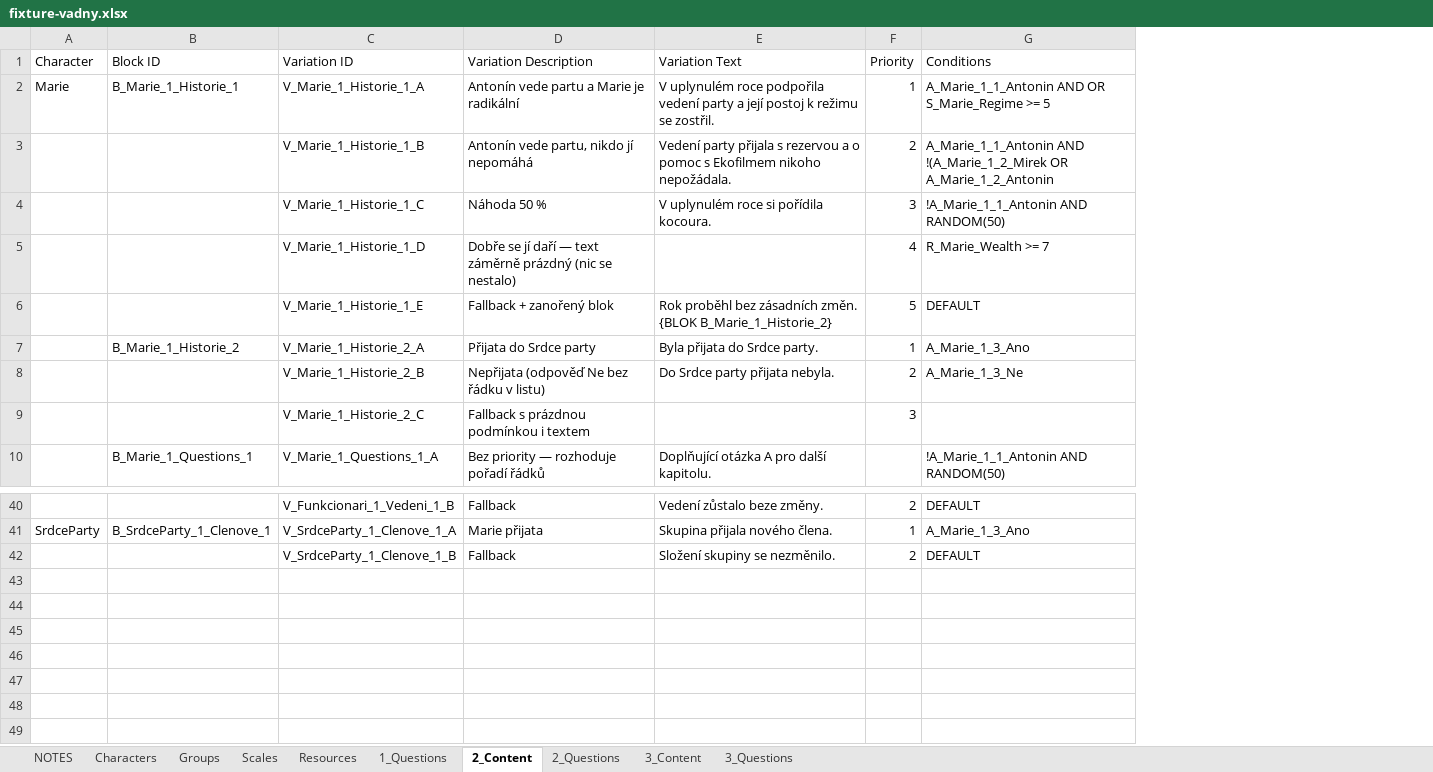
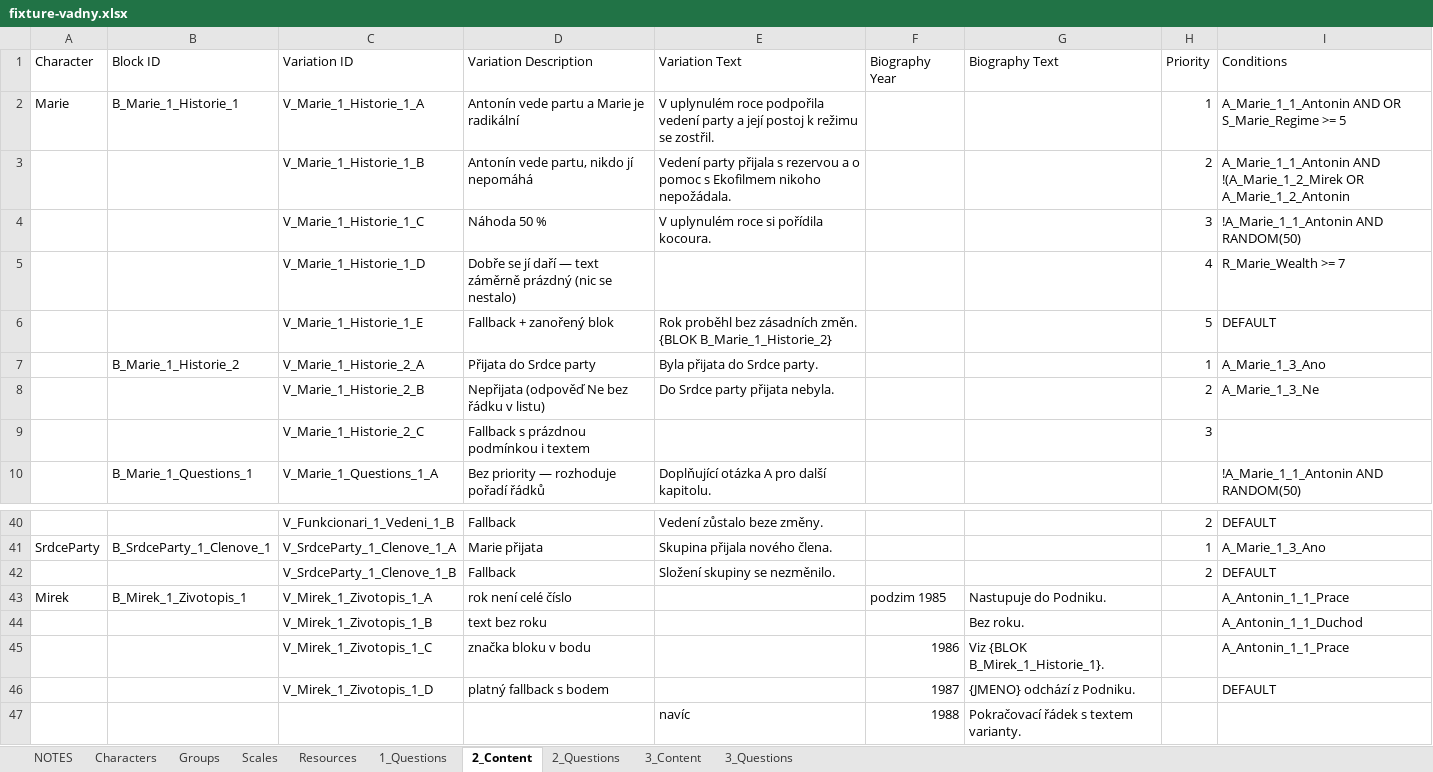
Before and after one commit to rolling-cz/Samet-app, an Excel workbook: documents/fixture-vadny.xlsx, sheet 2_Content, drawn as a sheet; only a part is shown, gaps mark what is left out; values as stored, in another font and other column widths than the file's, no borders; the diff names each change by its address in the sheet, - before the commit and + after, or states it on an @@ line.

```diff
--- a/documents/fixture-vadny.xlsx (sheet 2_Content)
+++ b/documents/fixture-vadny.xlsx (sheet 2_Content)
+column F (Biography Year), empty
+column G (Biography Text), empty
+row 43: Mirek | B_Mirek_1_Zivotopis_1 | V_Mirek_1_Zivotopis_1_A | rok není celé číslo |  | podzim 1985 | Nastupuje do Podniku. |  | A_Antonin_1_1_Prace
+row 44:  |  | V_Mirek_1_Zivotopis_1_B | text bez roku |  |  | Bez roku. |  | A_Antonin_1_1_Duchod
+row 45:  |  | V_Mirek_1_Zivotopis_1_C | značka bloku v bodu |  | 1986 | Viz {BLOK B_Mirek_1_Historie_1}. |  | A_Antonin_1_1_Prace
+row 46:  |  | V_Mirek_1_Zivotopis_1_D | platný fallback s bodem |  | 1987 | {JMENO} odchází z Podniku. |  | DEFAULT
+row 47:  |  |  |  | navíc | 1988 | Pokračovací řádek s textem varianty.
```
Also changed, not shown: sheet NOTES, documents/fixture-platny.xlsx, 36 other files.
